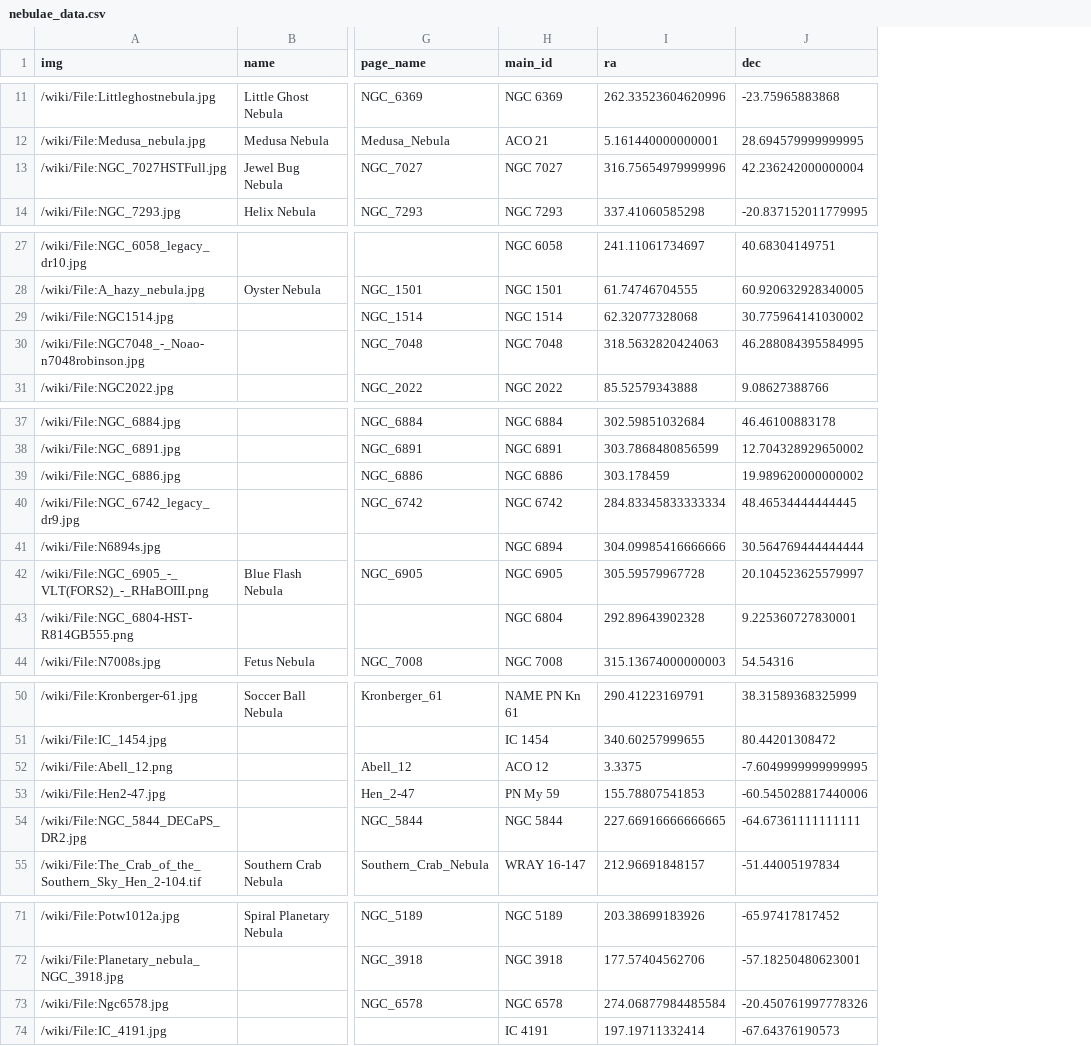
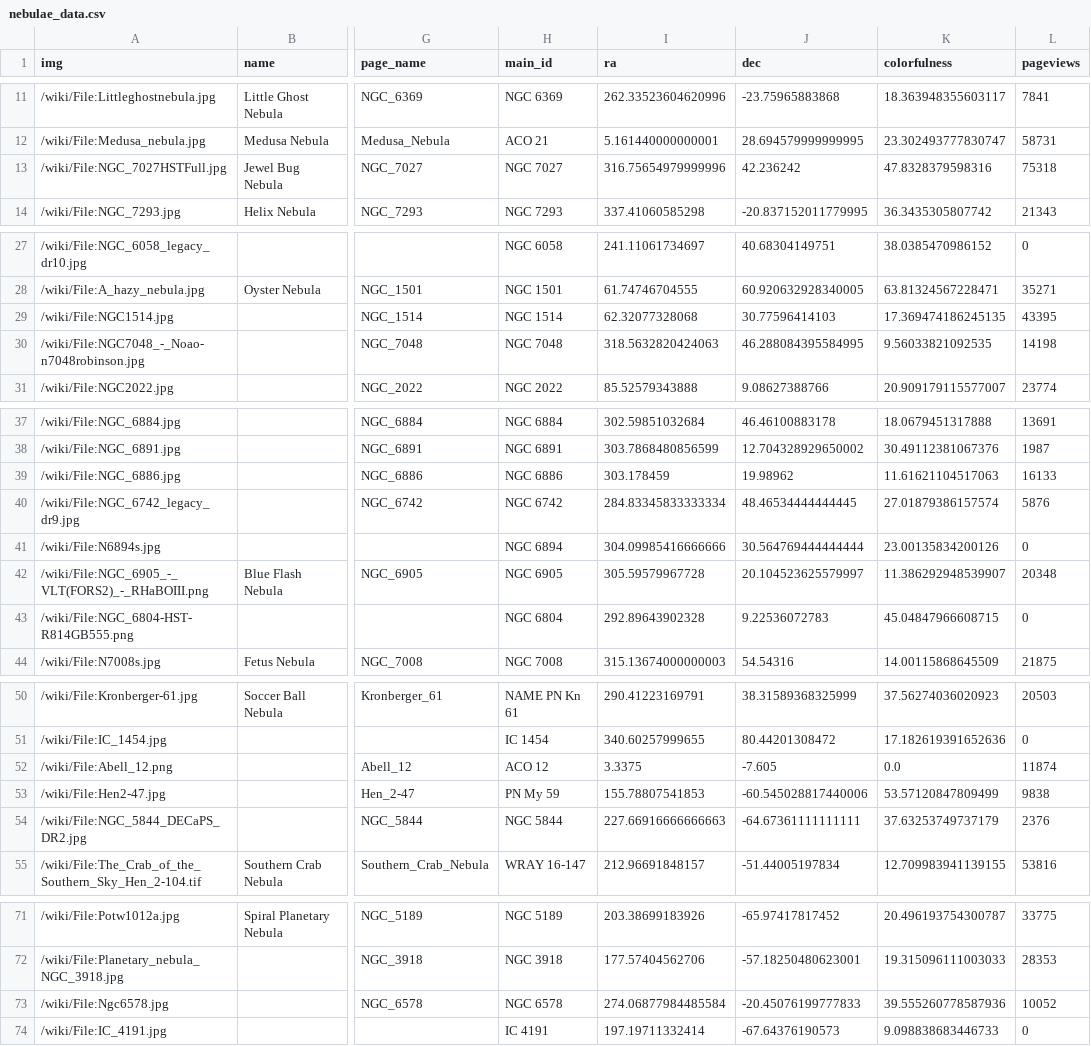
Before and after one commit to etu8924/CelestialCelebs, a CSV file: data/nebulae_data.csv, drawn as a sheet; only a part is shown, gaps mark what is left out; the diff covers the shown part only; the diff names each change by its address in the sheet, - before the commit and + after, or states it on an @@ line.

Commit message:
implement color analysis of stars, initial processing of nebulae

```diff
--- a/data/nebulae_data.csv
+++ b/data/nebulae_data.csv
+column K (colorfulness), rows 11-14: 18.363948355603117 | 23.302493777830747 | 47.8328379598316 | 36.3435305807742; rows 27-31: 38.0385470986152 | 63.81324567228471 | 17.369474186245135 | 9.56033821092535 | 20.909179115577007; rows 37-44: 18.0679451317888 | 30.49112381067376 | 11.61621104517063 | 27.01879386157574 | 23.00135834200126 | 11.386292948539907 | 45.04847966608715 | 14.00115868645509; rows 50-55: 37.56274036020923 | 17.182619391652636 | 0.0 | 53.57120847809499 | 37.63253749737179 | 12.709983941139155; rows 71-74: 20.496193754300787 | 19.315096111003033 | 39.555260778587936 | 9.098838683446733
+column L (pageviews), rows 11-14: 7841 | 58731 | 75318 | 21343; rows 27-31: 0 | 35271 | 43395 | 14198 | 23774; rows 37-44: 13691 | 1987 | 16133 | 5876 | 0 | 20348 | 0 | 21875; rows 50-55: 20503 | 0 | 11874 | 9838 | 2376 | 53816; rows 71-74: 33775 | 28353 | 10052 | 0
-J13 (dec): 42.236242000000004
+J13 (dec): 42.236242
-J29 (dec): 30.775964141030002
+J29 (dec): 30.77596414103
-J39 (dec): 19.989620000000002
+J39 (dec): 19.98962
-J43 (dec): 9.225360727830001
+J43 (dec): 9.22536072783
-J52 (dec): -7.6049999999999995
+J52 (dec): -7.605
-I54 (ra): 227.66916666666665
+I54 (ra): 227.66916666666663
-J73 (dec): -20.450761997778326
+J73 (dec): -20.45076199777833
```
Also changed, not shown: 10 edited cells elsewhere in this file, 6 other files.
